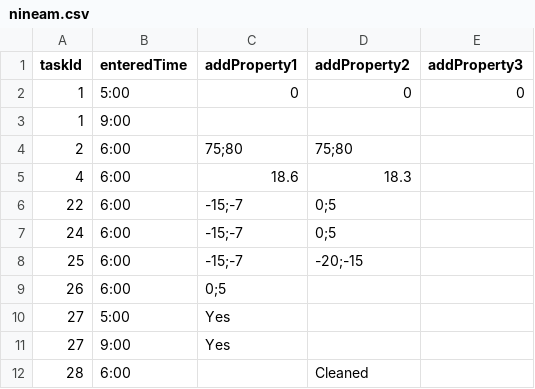
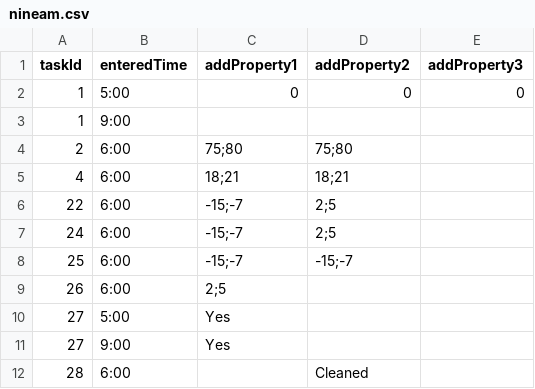
Before and after one commit to pramidi11/ramesh, a CSV file: src/main/resources/nineam.csv, drawn as a sheet.

```diff
--- a/src/main/resources/nineam.csv
+++ b/src/main/resources/nineam.csv
@@ -4,7 +4,7 @@
 2,6:00,75;80,75;80,
-4,6:00,18.6,18.3,
-22,6:00,-15;-7,0;5,
-24,6:00,-15;-7,0;5,
-25,6:00,-15;-7,-20;-15,
-26,6:00,0;5,,
+4,6:00,18;21,18;21,
+22,6:00,-15;-7,2;5,
+24,6:00,-15;-7,2;5,
+25,6:00,-15;-7,-15;-7,
+26,6:00,2;5,,
 27,5:00,Yes,,
```
Also changed, not shown: src/main/resources/ninepm.csv, 3 other files.
